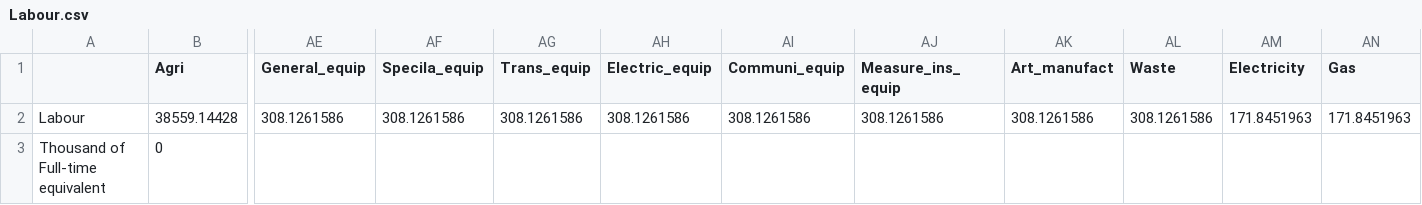
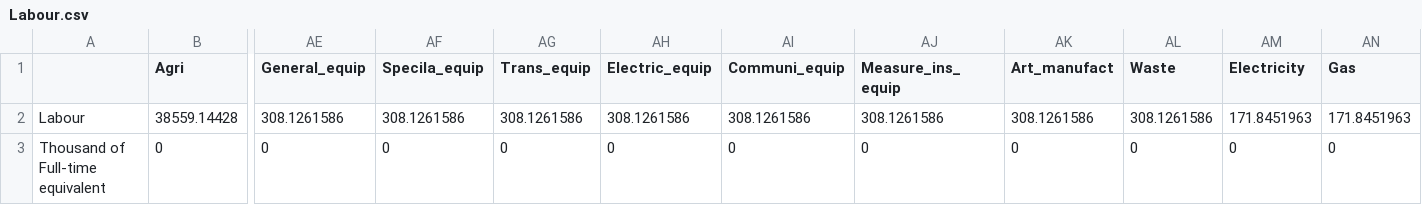
Before and after one commit to WillDng/IMACLIM-Country, a CSV file: data/data_CHN/Labour.csv, drawn as a sheet; only a part is shown, gaps mark what is left out; the diff covers the shown part only; the diff names each change by its address in the sheet, - before the commit and + after, or states it on an @@ line.

```diff
--- a/data/data_CHN/Labour.csv
+++ b/data/data_CHN/Labour.csv
-AE3 (General_equip): (empty)
+AE3 (General_equip): 0
-AF3 (Specila_equip): (empty)
+AF3 (Specila_equip): 0
-AG3 (Trans_equip): (empty)
+AG3 (Trans_equip): 0
-AH3 (Electric_equip): (empty)
+AH3 (Electric_equip): 0
-AI3 (Communi_equip): (empty)
+AI3 (Communi_equip): 0
-AJ3 (Measure_ins_equip): (empty)
+AJ3 (Measure_ins_equip): 0
-AK3 (Art_manufact): (empty)
+AK3 (Art_manufact): 0
-AL3 (Waste): (empty)
+AL3 (Waste): 0
-AM3 (Electricity): (empty)
+AM3 (Electricity): 0
-AN3 (Gas): (empty)
+AN3 (Gas): 0
```
Also changed, not shown: 5 edited cells elsewhere in this file, study_frames/Country_Selection.csv, study_frames/study_frames_CHN/Dashboard_CHN.csv.
